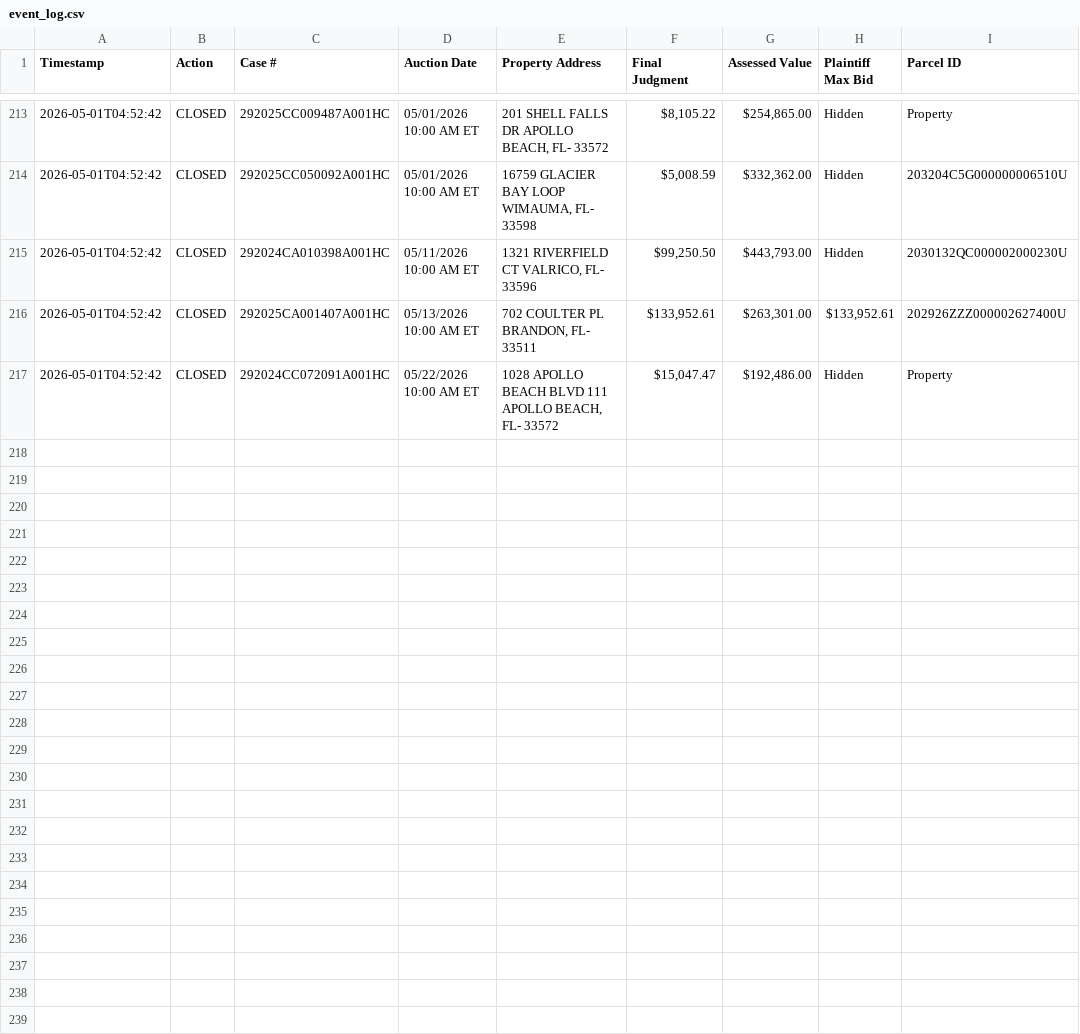
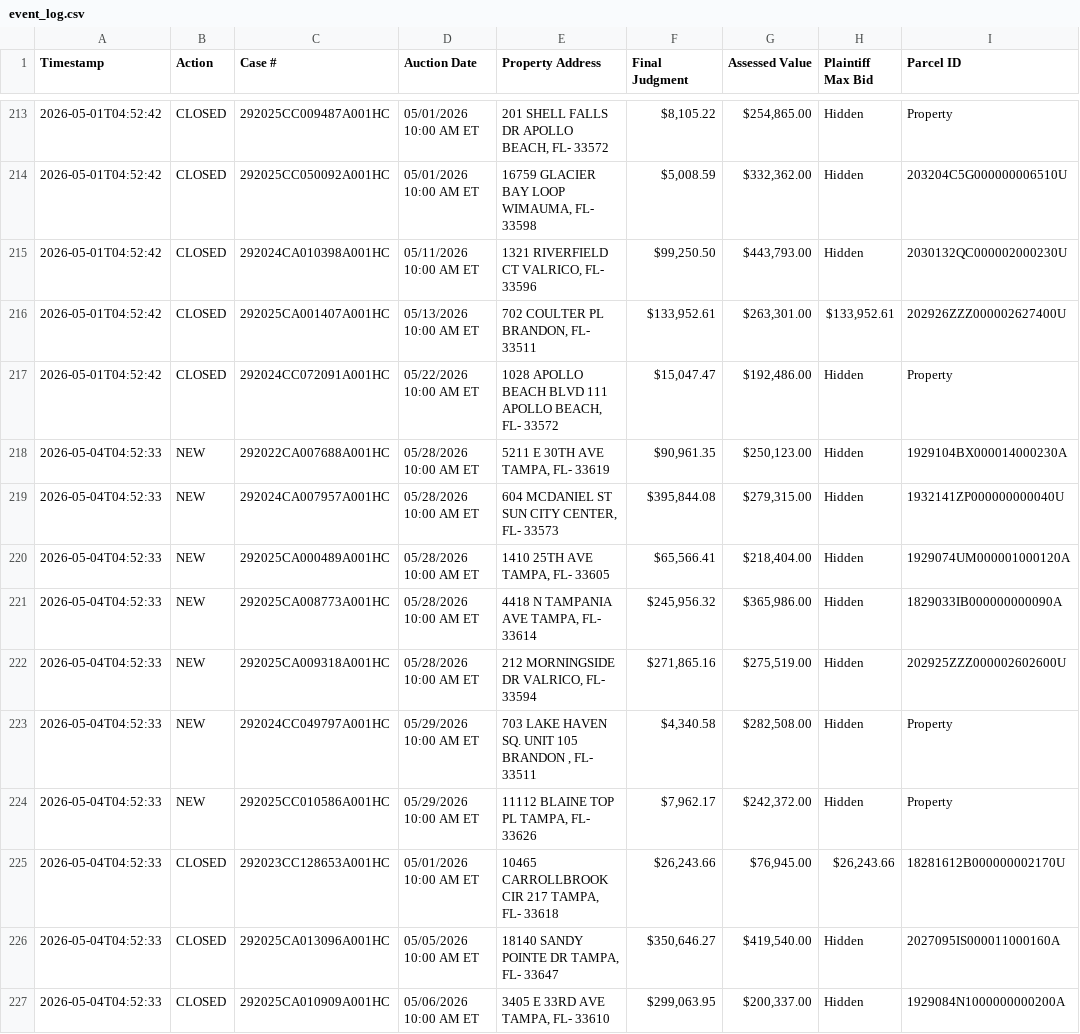
Before and after one commit to figlesias7/realforeclose-hillsborough, a CSV file: data/event_log.csv, drawn as a sheet; only a part is shown, gaps mark what is left out; the diff names each change by its address in the sheet, - before the commit and + after, or states it on an @@ line.

```diff
--- a/data/event_log.csv
+++ b/data/event_log.csv
+row 218: 2026-05-04T04:52:33 | NEW | 292022CA007688A001HC | 05/28/2026 10:00 AM ET | 5211 E 30TH AVE TAMPA, FL- 33619 | $90,961.35 | $250,123.00 | Hidden | 1929104BX000014000230A
+row 219: 2026-05-04T04:52:33 | NEW | 292024CA007957A001HC | 05/28/2026 10:00 AM ET | 604 MCDANIEL ST SUN CITY CENTER, FL- 33573 | $395,844.08 | $279,315.00 | Hidden | 1932141ZP000000000040U
+row 220: 2026-05-04T04:52:33 | NEW | 292025CA000489A001HC | 05/28/2026 10:00 AM ET | 1410 25TH AVE TAMPA, FL- 33605 | $65,566.41 | $218,404.00 | Hidden | 1929074UM000001000120A
+row 221: 2026-05-04T04:52:33 | NEW | 292025CA008773A001HC | 05/28/2026 10:00 AM ET | 4418 N TAMPANIA AVE TAMPA, FL- 33614 | $245,956.32 | $365,986.00 | Hidden | 1829033IB000000000090A
+row 222: 2026-05-04T04:52:33 | NEW | 292025CA009318A001HC | 05/28/2026 10:00 AM ET | 212 MORNINGSIDE DR VALRICO, FL- 33594 | $271,865.16 | $275,519.00 | Hidden | 202925ZZZ000002602600U
+row 223: 2026-05-04T04:52:33 | NEW | 292024CC049797A001HC | 05/29/2026 10:00 AM ET | 703 LAKE HAVEN SQ. UNIT 105 BRANDON , FL- 33511 | $4,340.58 | $282,508.00 | Hidden | Property
+row 224: 2026-05-04T04:52:33 | NEW | 292025CC010586A001HC | 05/29/2026 10:00 AM ET | 11112 BLAINE TOP PL TAMPA, FL- 33626 | $7,962.17 | $242,372.00 | Hidden | Property
+row 225: 2026-05-04T04:52:33 | CLOSED | 292023CC128653A001HC | 05/01/2026 10:00 AM ET | 10465 CARROLLBROOK CIR 217 TAMPA, FL- 33618 | $26,243.66 | $76,945.00 | $26,243.66 | 18281612B000000002170U
+row 226: 2026-05-04T04:52:33 | CLOSED | 292025CA013096A001HC | 05/05/2026 10:00 AM ET | 18140 SANDY POINTE DR TAMPA, FL- 33647 | $350,646.27 | $419,540.00 | Hidden | 2027095IS000011000160A
+row 227: 2026-05-04T04:52:33 | CLOSED | 292025CA010909A001HC | 05/06/2026 10:00 AM ET | 3405 E 33RD AVE TAMPA, FL- 33610 | $299,063.95 | $200,337.00 | Hidden | 1929084N1000000000200A
```
Also changed, not shown: data/all_seen.csv, 3 other files.
